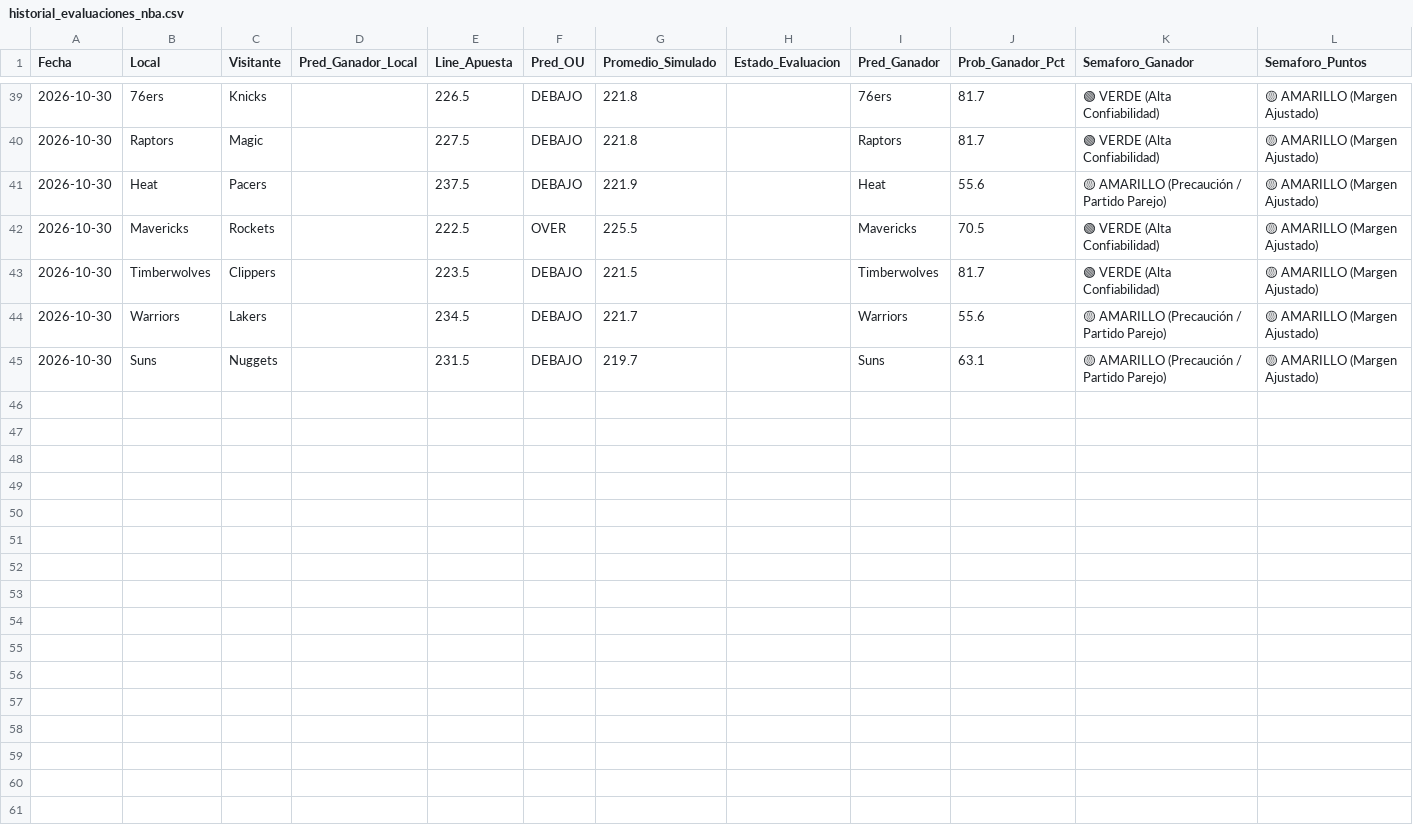
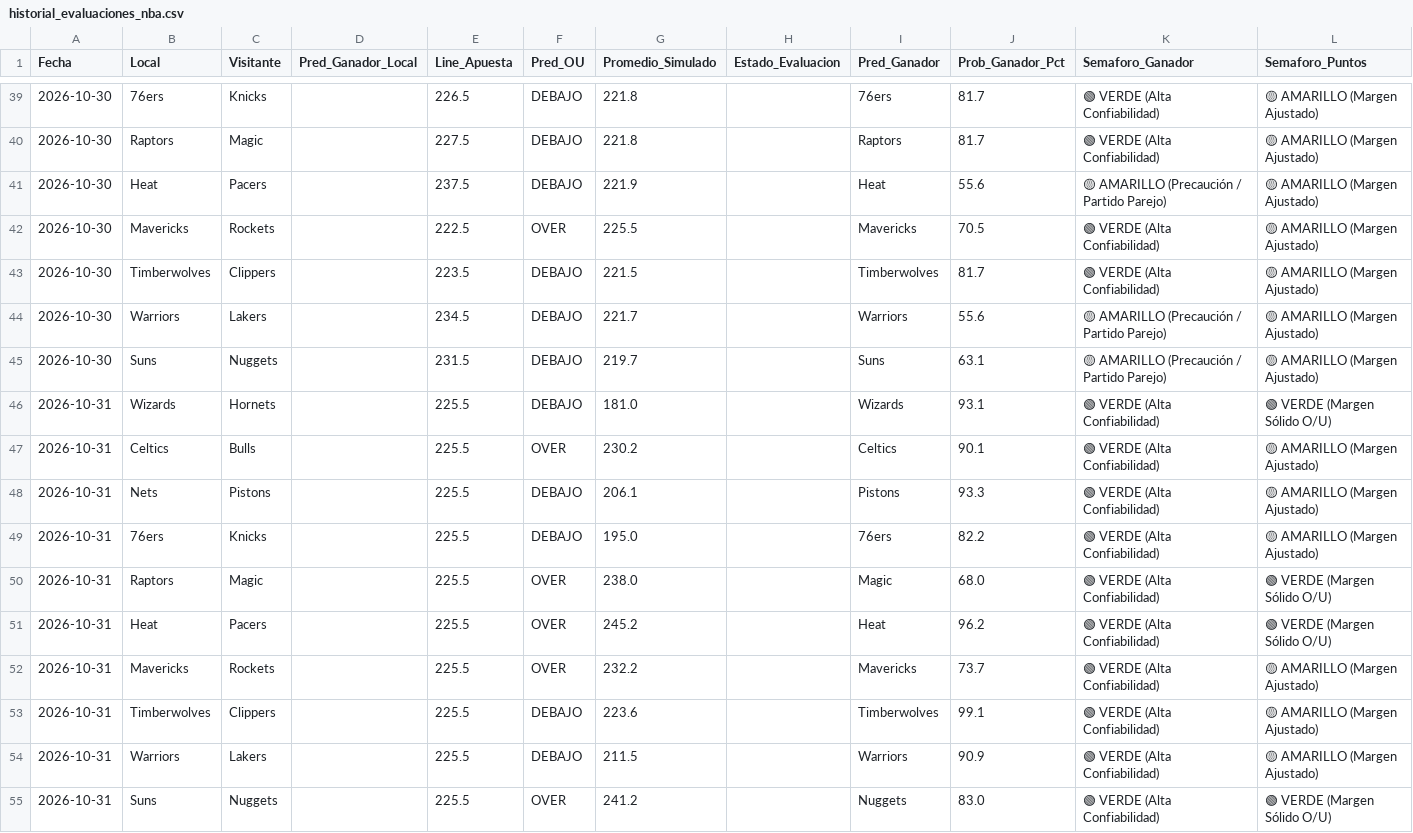
Before and after one commit to granpapiangel-beep/Modelo-autonomo, a CSV file: historial_evaluaciones_nba.csv, drawn as a sheet; only a part is shown, gaps mark what is left out.

```diff
--- a/historial_evaluaciones_nba.csv
+++ b/historial_evaluaciones_nba.csv
@@ -45 +45,11 @@ Fecha,Local,Visitante,Pred_Ganador_Local,Line_Apuesta,Pred_OU,Promedio_Simulado,
 2026-10-30,Suns,Nuggets,,231.5,DEBAJO,219.7,,Suns,63.1,🟡 AMARILLO (Precaución / Partido Parejo),🟡 AMARILLO (Margen Ajustado)
+2026-10-31,Wizards,Hornets,,225.5,DEBAJO,181.0,,Wizards,93.1,🟢 VERDE (Alta Confiabilidad),🟢 VERDE (Margen Sólido O/U)
+2026-10-31,Celtics,Bulls,,225.5,OVER,230.2,,Celtics,90.1,🟢 VERDE (Alta Confiabilidad),🟡 AMARILLO (Margen Ajustado)
+2026-10-31,Nets,Pistons,,225.5,DEBAJO,206.1,,Pistons,93.3,🟢 VERDE (Alta Confiabilidad),🟡 AMARILLO (Margen Ajustado)
+2026-10-31,76ers,Knicks,,225.5,DEBAJO,195.0,,76ers,82.2,🟢 VERDE (Alta Confiabilidad),🟡 AMARILLO (Margen Ajustado)
+2026-10-31,Raptors,Magic,,225.5,OVER,238.0,,Magic,68.0,🟢 VERDE (Alta Confiabilidad),🟢 VERDE (Margen Sólido O/U)
+2026-10-31,Heat,Pacers,,225.5,OVER,245.2,,Heat,96.2,🟢 VERDE (Alta Confiabilidad),🟢 VERDE (Margen Sólido O/U)
+2026-10-31,Mavericks,Rockets,,225.5,OVER,232.2,,Mavericks,73.7,🟢 VERDE (Alta Confiabilidad),🟡 AMARILLO (Margen Ajustado)
+2026-10-31,Timberwolves,Clippers,,225.5,DEBAJO,223.6,,Timberwolves,99.1,🟢 VERDE (Alta Confiabilidad),🟡 AMARILLO (Margen Ajustado)
+2026-10-31,Warriors,Lakers,,225.5,DEBAJO,211.5,,Warriors,90.9,🟢 VERDE (Alta Confiabilidad),🟡 AMARILLO (Margen Ajustado)
+2026-10-31,Suns,Nuggets,,225.5,OVER,241.2,,Nuggets,83.0,🟢 VERDE (Alta Confiabilidad),🟢 VERDE (Margen Sólido O/U)
```
